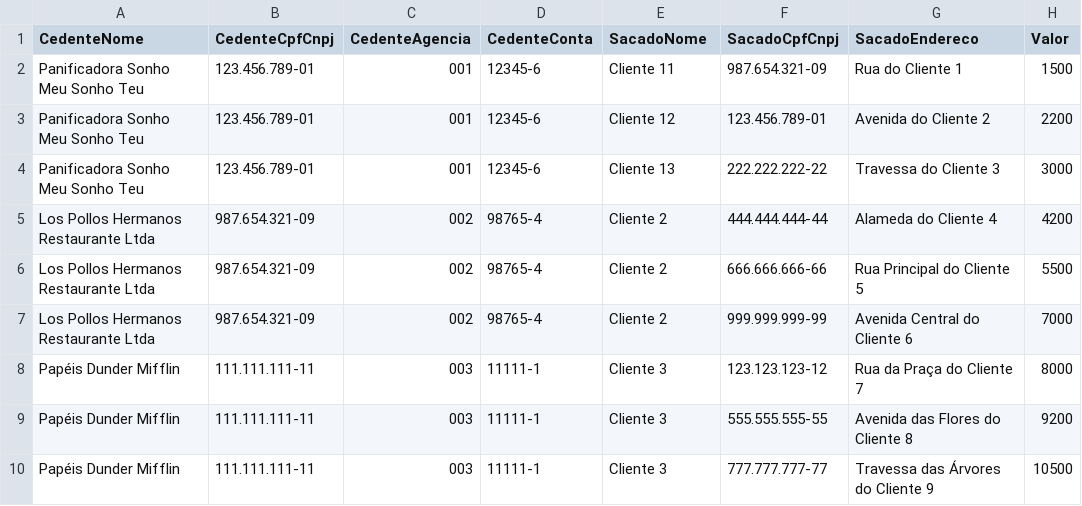
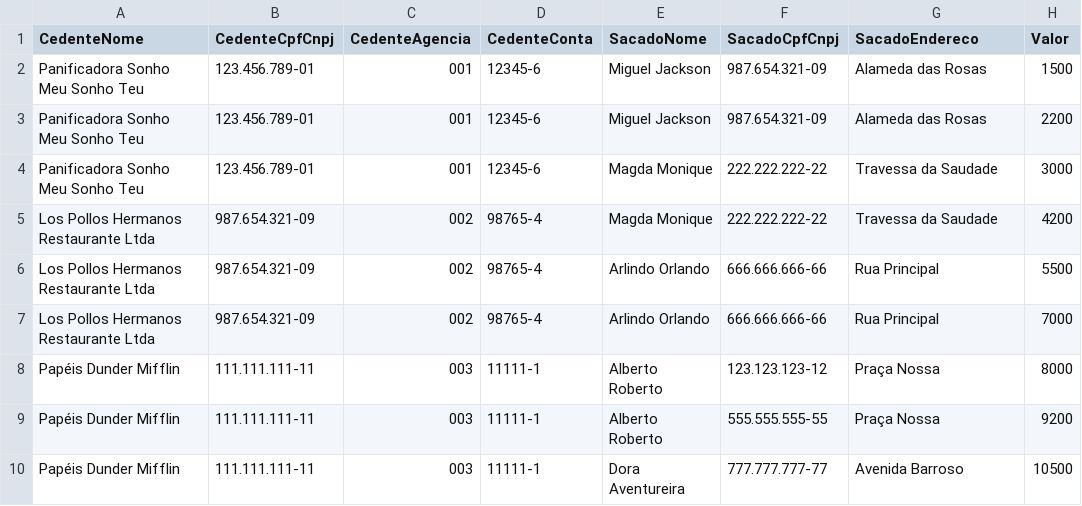
Before and after one commit to alura-cursos/3711-csharp-reflection, a CSV file: ByteBank.ConsoleApp/Boletos.csv, drawn as a sheet; only a part is shown; the diff names each change by its address in the sheet, - before the commit and + after, or states it on an @@ line.

Commit message:
Aula 0

```diff
--- a/ByteBank.ConsoleApp/Boletos.csv
+++ b/ByteBank.ConsoleApp/Boletos.csv
-E2 (SacadoNome): Cliente 11
+E2 (SacadoNome): Miguel Jackson
-G2 (SacadoEndereco): Rua do Cliente 1
+G2 (SacadoEndereco): Alameda das Rosas
-E3 (SacadoNome): Cliente 12
+E3 (SacadoNome): Miguel Jackson
-F3 (SacadoCpfCnpj): 123.456.789-01
+F3 (SacadoCpfCnpj): 987.654.321-09
-G3 (SacadoEndereco): Avenida do Cliente 2
+G3 (SacadoEndereco): Alameda das Rosas
-E4 (SacadoNome): Cliente 13
+E4 (SacadoNome): Magda Monique
-G4 (SacadoEndereco): Travessa do Cliente 3
+G4 (SacadoEndereco): Travessa da Saudade
-E5 (SacadoNome): Cliente 2
+E5 (SacadoNome): Magda Monique
-F5 (SacadoCpfCnpj): 444.444.444-44
+F5 (SacadoCpfCnpj): 222.222.222-22
-G5 (SacadoEndereco): Alameda do Cliente 4
+G5 (SacadoEndereco): Travessa da Saudade
-E6:E7 (SacadoNome): Cliente 2
+E6:E7 (SacadoNome): Arlindo Orlando
-G6 (SacadoEndereco): Rua Principal do Cliente 5
+G6 (SacadoEndereco): Rua Principal
-F7 (SacadoCpfCnpj): 999.999.999-99
+F7 (SacadoCpfCnpj): 666.666.666-66
-G7 (SacadoEndereco): Avenida Central do Cliente 6
+G7 (SacadoEndereco): Rua Principal
-E8:E9 (SacadoNome): Cliente 3
+E8:E9 (SacadoNome): Alberto Roberto
-G8 (SacadoEndereco): Rua da Praça do Cliente 7
+G8 (SacadoEndereco): Praça Nossa
-G9 (SacadoEndereco): Avenida das Flores do Cliente 8
+G9 (SacadoEndereco): Praça Nossa
-E10 (SacadoNome): Cliente 3
+E10 (SacadoNome): Dora Aventureira
-G10 (SacadoEndereco): Travessa das Árvores do Cliente 9
+G10 (SacadoEndereco): Avenida Barroso
```
